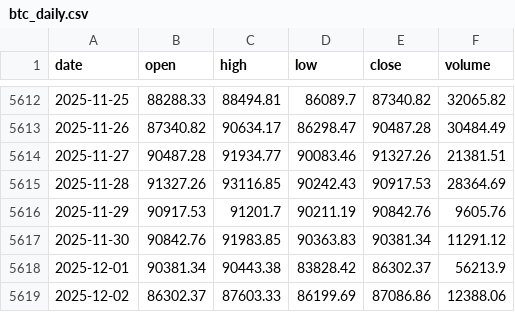
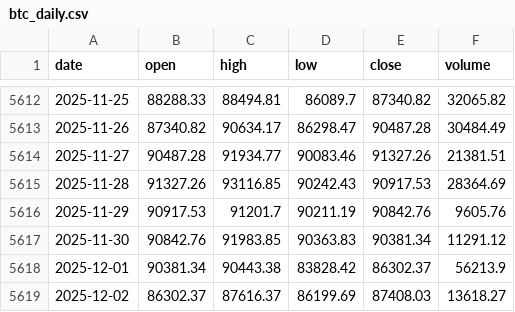
Before and after one commit to trendyiptv-a11y/Bitcoin, a CSV file: data/btc_daily.csv, drawn as a sheet; only a part is shown, gaps mark what is left out.

```diff
--- a/data/btc_daily.csv
+++ b/data/btc_daily.csv
@@ -5618,2 +5618,2 @@ date,open,high,low,close,volume
 2025-12-01,90381.34,90443.38,83828.42,86302.37,56213.9
-2025-12-02,86302.37,87603.33,86199.69,87086.86,12388.06
+2025-12-02,86302.37,87616.37,86199.69,87408.03,13618.27
```
Also changed, not shown: 3 other files.
